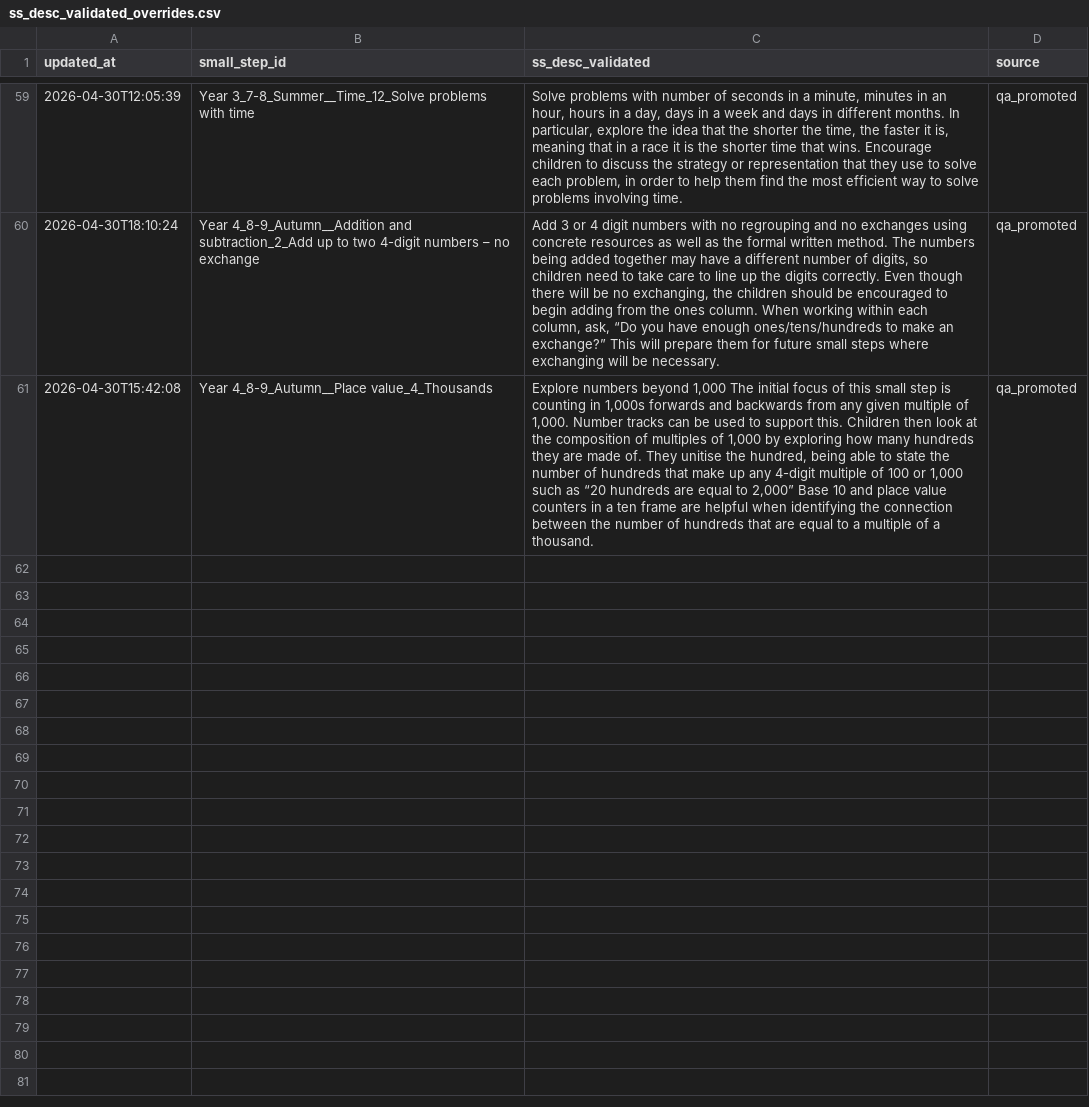
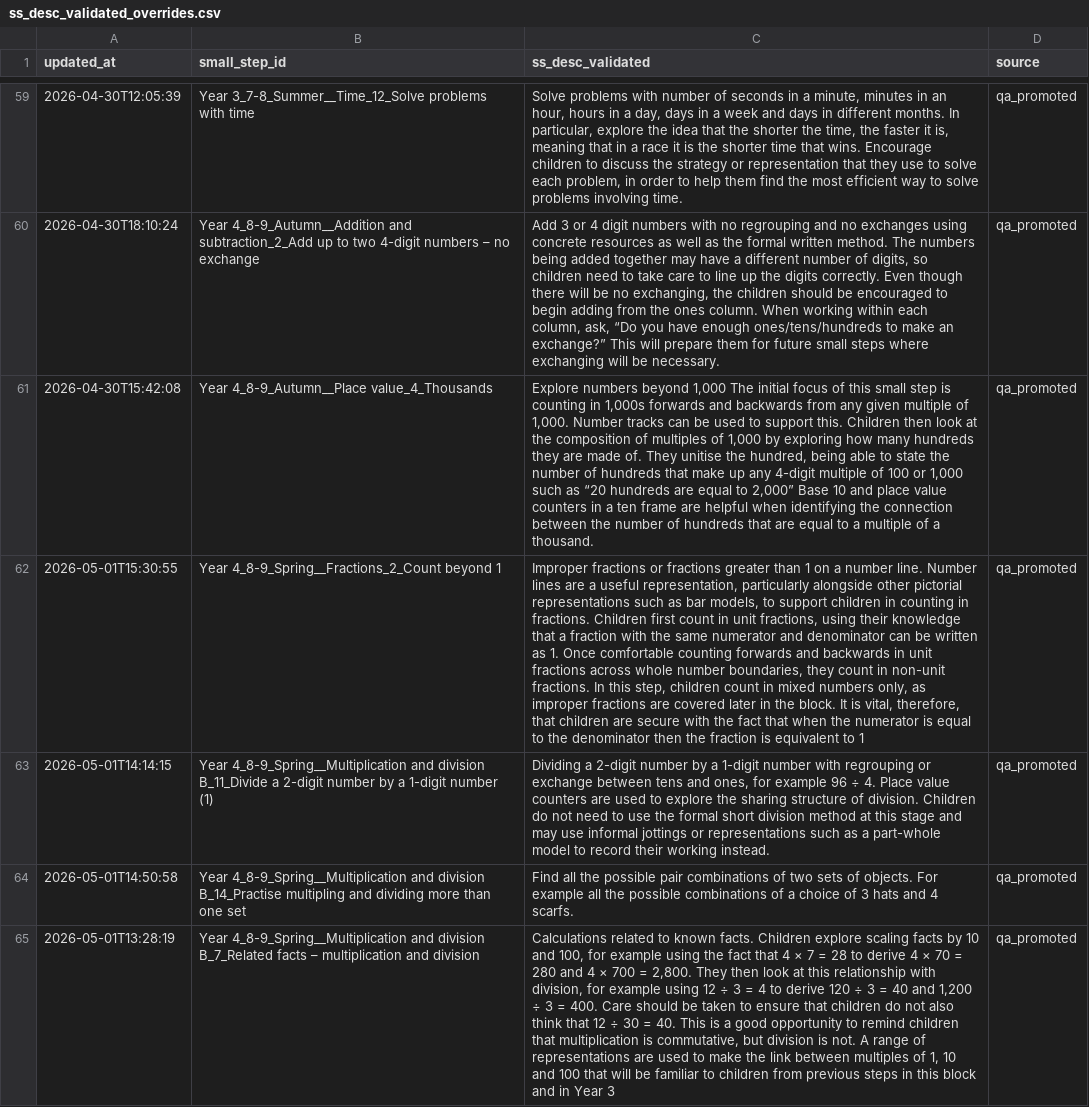
Before and after one commit to johnbrown-png/flipper-lite, a CSV file: qa/ss_desc_validated_overrides.csv, drawn as a sheet; only a part is shown, gaps mark what is left out; the diff names each change by its address in the sheet, - before the commit and + after, or states it on an @@ line.

```diff
--- a/qa/ss_desc_validated_overrides.csv
+++ b/qa/ss_desc_validated_overrides.csv
+row 62: 2026-05-01T15:30:55 | Year 4_8-9_Spring__Fractions_2_Count beyond 1 | Improper fractions or fractions greater than 1 on a number line. Number lines are a useful representation, particularly alongside other pictorial representations such as bar models, to support children in counting in fractions. Children first count in unit fractions, using their knowledge that a fraction with the same numerator and denominator can be written as 1. Once comfortable counting forwards and backwards in unit fractions across whole number boundaries, they count in non-unit fractions. In this step, children count in mixed numbers only, as improper fractions are covered later in the block. It is vital, therefore, that children are secure with the fact that when the numerator is equal to the denominator then the fraction is equivalent to 1 | qa_promoted
+row 63: 2026-05-01T14:14:15 | Year 4_8-9_Spring__Multiplication and division B_11_Divide a 2-digit number by a 1-digit number (1) | Dividing a 2-digit number by a 1-digit number with regrouping or exchange between tens and ones, for example 96 ÷ 4. Place value counters are used to explore the sharing structure of division. Children do not need to use the formal short division method at this stage and may use informal jottings or representations such as a part-whole model to record their working instead. | qa_promoted
+row 64: 2026-05-01T14:50:58 | Year 4_8-9_Spring__Multiplication and division B_14_Practise multipling and dividing more than one set | Find all the possible pair combinations of two sets of objects. For example all the possible combinations of a choice of 3 hats and 4 scarfs. | qa_promoted
+row 65: 2026-05-01T13:28:19 | Year 4_8-9_Spring__Multiplication and division B_7_Related facts – multiplication and division | Calculations related to known facts. Children explore scaling facts by 10 and 100, for example using the fact that 4 × 7 = 28 to derive 4 × 70 = 280 and 4 × 700 = 2,800. They then look at this relationship with division, for example using 12 ÷ 3 = 4 to derive 120 ÷ 3 = 40 and 1,200 ÷ 3 = 400. Care should be taken to ensure that children do not also think that 12 ÷ 30 = 40. This is a good opportunity to remind children that multiplication is commutative, but division is not. A range of representations are used to make the link between multiples of 1, 10 and 100 that will be familiar to children from previous steps in this block and in Year 3 | qa_promoted
```
Also changed, not shown: 5 other files.
